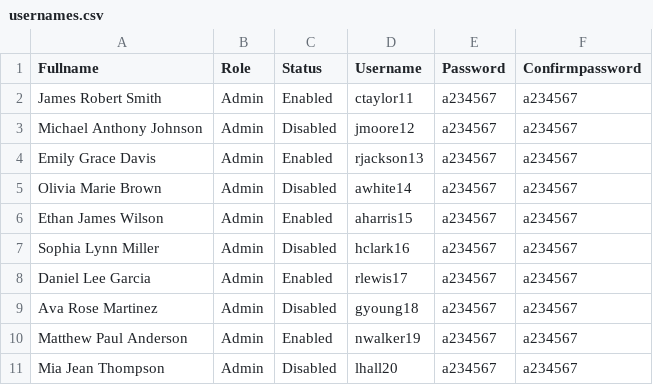
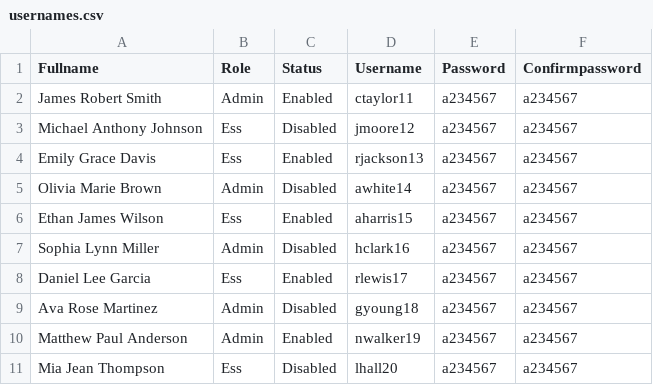
Before and after one commit to Ibrahim-Kaldish/OrangeHRM, a CSV file: src/main/resources/usernames.csv, drawn as a sheet.

Commit message:
Updated CSV Data

```diff
--- a/src/main/resources/usernames.csv
+++ b/src/main/resources/usernames.csv
@@ -2,10 +2,10 @@ Fullname,Role,Status,Username,Password,Confirmpassword
 James Robert Smith,Admin,Enabled,ctaylor11,a234567,a234567
-Michael Anthony Johnson,Admin,Disabled,jmoore12,a234567,a234567
-Emily Grace Davis,Admin,Enabled,rjackson13,a234567,a234567
+Michael Anthony Johnson,Ess,Disabled,jmoore12,a234567,a234567
+Emily Grace Davis,Ess,Enabled,rjackson13,a234567,a234567
 Olivia Marie Brown,Admin,Disabled,awhite14,a234567,a234567
-Ethan James Wilson,Admin,Enabled,aharris15,a234567,a234567
+Ethan James Wilson,Ess,Enabled,aharris15,a234567,a234567
 Sophia Lynn Miller,Admin,Disabled,hclark16,a234567,a234567
-Daniel Lee Garcia,Admin,Enabled,rlewis17,a234567,a234567
+Daniel Lee Garcia,Ess,Enabled,rlewis17,a234567,a234567
 Ava Rose Martinez,Admin,Disabled,gyoung18,a234567,a234567
 Matthew Paul Anderson,Admin,Enabled,nwalker19,a234567,a234567
-Mia Jean Thompson,Admin,Disabled,lhall20,a234567,a234567
+Mia Jean Thompson,Ess,Disabled,lhall20,a234567,a234567
```
